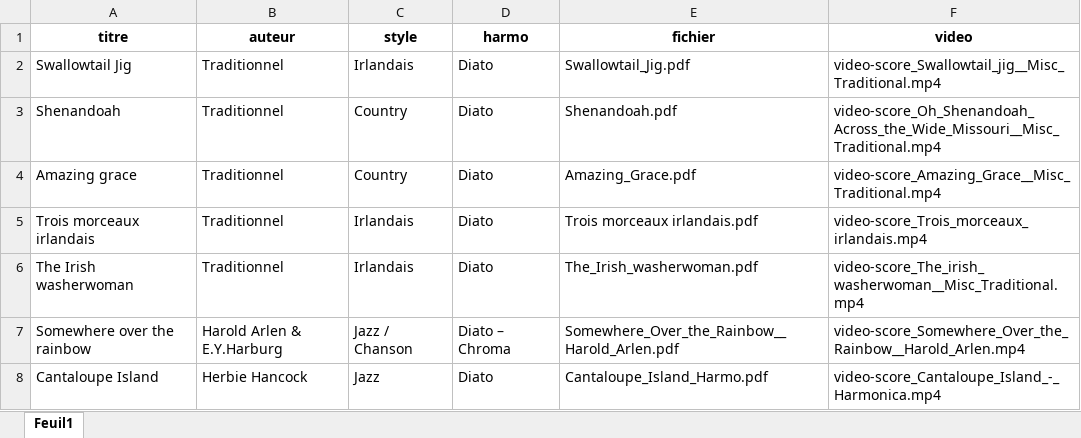
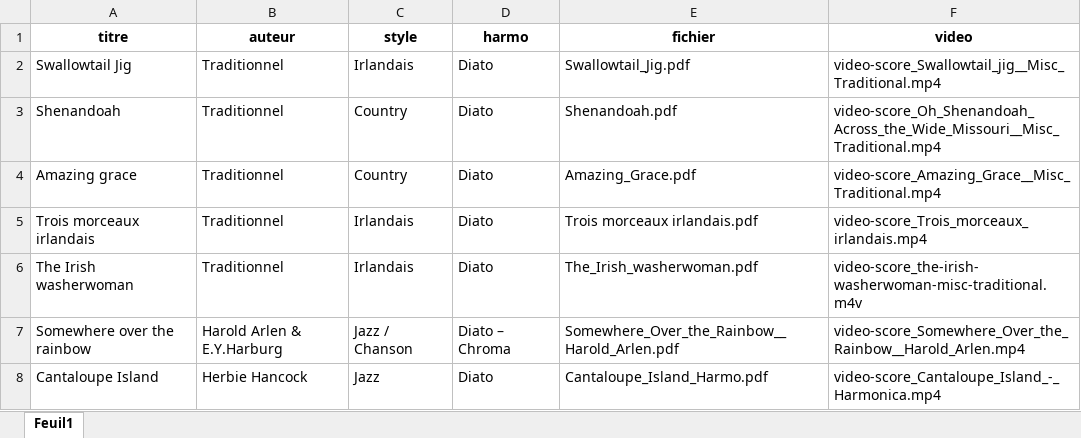
Before and after one commit to cyrille-f/AtelierHarmo, an Excel workbook: Liste_Partitions.xlsx, sheet Feuil1, drawn as a sheet; only a part is shown; values as stored, in another font and other column widths than the file's, no borders; the diff names each change by its address in the sheet, - before the commit and + after, or states it on an @@ line.

```diff
--- a/Liste_Partitions.xlsx (sheet Feuil1)
+++ b/Liste_Partitions.xlsx (sheet Feuil1)
-F6 (video): video-score_The_irish_washerwoman__Misc_Traditional.mp4
+F6 (video): video-score_the-irish-washerwoman-misc-traditional.m4v
```
Also changed, not shown: 4 other files.
